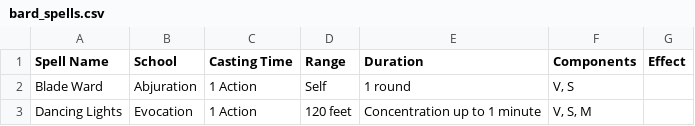
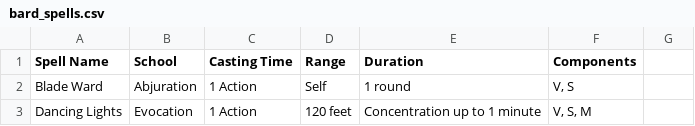
Before and after one commit to sacosta1369/BardRhymes, a CSV file: bard_spells.csv, drawn as a sheet; only a part is shown; the diff names each change by its address in the sheet, - before the commit and + after, or states it on an @@ line.

Commit message:
Removed Effect

```diff
--- a/bard_spells.csv
+++ b/bard_spells.csv
-G1: Effect
+G1: (empty)
```
Also changed, not shown: 1 other file.
